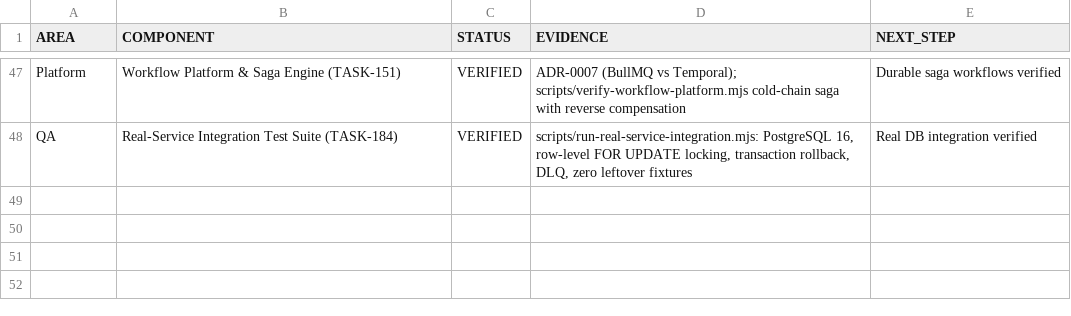
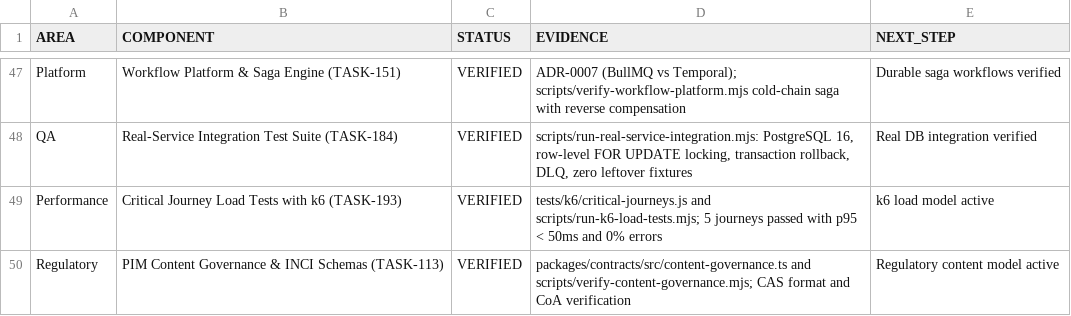
Before and after one commit to rezamovaheddi/brand-commerce, a CSV file: docs/audit/IMPLEMENTATION_STATUS.csv, drawn as a sheet; only a part is shown, gaps mark what is left out; the diff names each change by its address in the sheet, - before the commit and + after, or states it on an @@ line.

Commit message:
feat(perf/regulatory): k6 critical journey load tests (TASK-193) and PIM INCI content model (TASK-113)

```diff
--- a/docs/audit/IMPLEMENTATION_STATUS.csv
+++ b/docs/audit/IMPLEMENTATION_STATUS.csv
+row 49: Performance | Critical Journey Load Tests with k6 (TASK-193) | VERIFIED | tests/k6/critical-journeys.js and scripts/run-k6-load-tests.mjs; 5 journeys passed with p95 < 50ms and 0% errors | k6 load model active
+row 50: Regulatory | PIM Content Governance & INCI Schemas (TASK-113) | VERIFIED | packages/contracts/src/content-governance.ts and scripts/verify-content-governance.mjs; CAS format and CoA verification | Regulatory content model active
```
Also changed, not shown: docs/execution/SPRINT_BACKLOG.csv, 28 other files.
